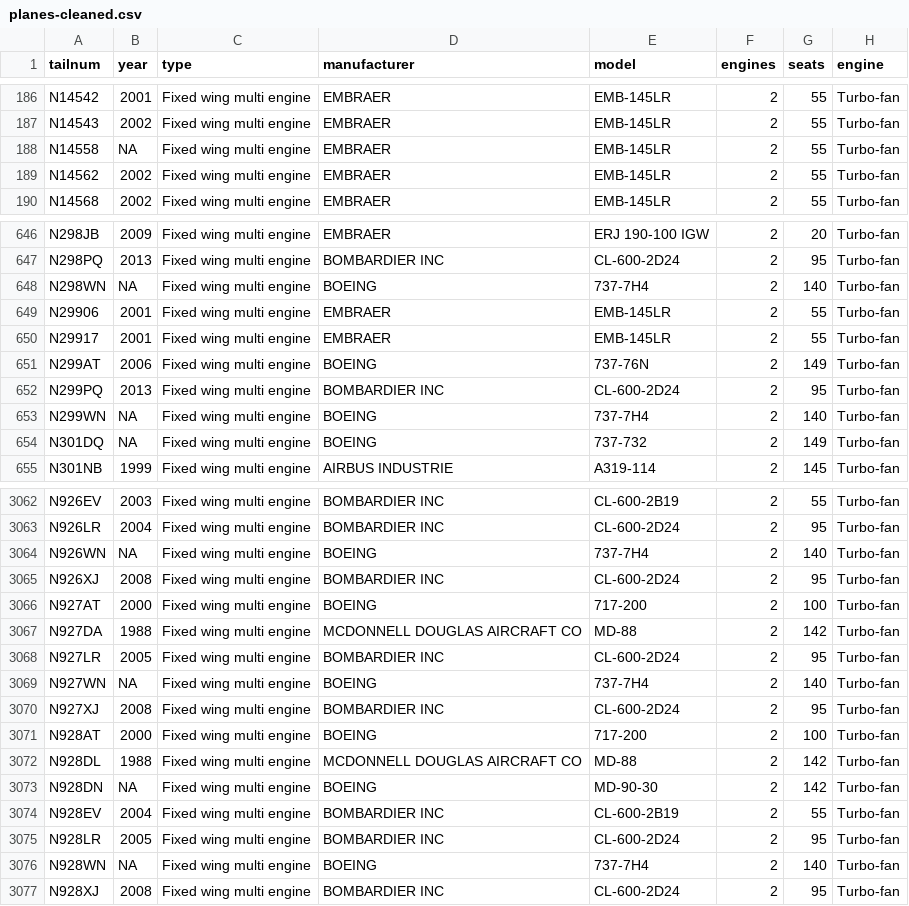
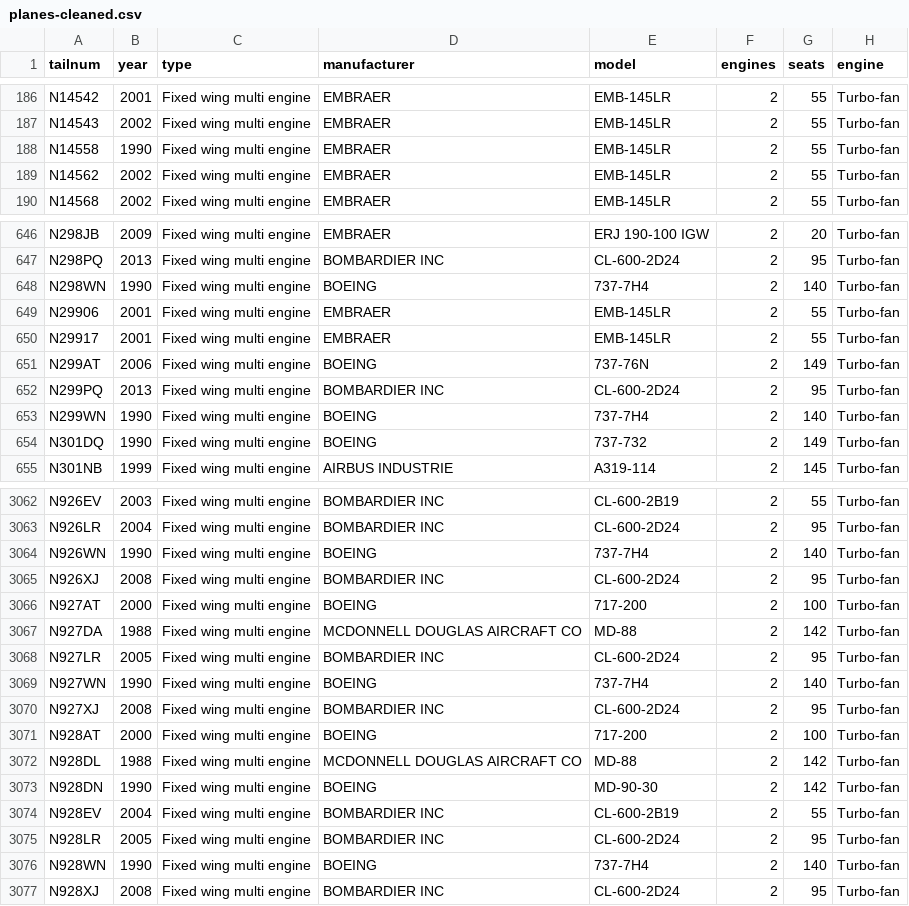
Before and after one commit to jweberpm/mydata, a CSV file: planes-cleaned.csv, drawn as a sheet; only a part is shown, gaps mark what is left out; the diff covers the shown part only.

Commit message:
Update planes-cleaned.csv

```diff
--- a/planes-cleaned.csv
+++ b/planes-cleaned.csv
@@ -187,3 +187,3 @@
 "N14543",2002,"Fixed wing multi engine","EMBRAER","EMB-145LR",2,55,"Turbo-fan"
-"N14558",NA,"Fixed wing multi engine","EMBRAER","EMB-145LR",2,55,"Turbo-fan"
+"N14558",1990,"Fixed wing multi engine","EMBRAER","EMB-145LR",2,55,"Turbo-fan"
 "N14562",2002,"Fixed wing multi engine","EMBRAER","EMB-145LR",2,55,"Turbo-fan"
@@ -647,3 +647,3 @@
 "N298PQ",2013,"Fixed wing multi engine","BOMBARDIER INC","CL-600-2D24",2,95,"Turbo-fan"
-"N298WN",NA,"Fixed wing multi engine","BOEING","737-7H4",2,140,"Turbo-fan"
+"N298WN",1990,"Fixed wing multi engine","BOEING","737-7H4",2,140,"Turbo-fan"
 "N29906",2001,"Fixed wing multi engine","EMBRAER","EMB-145LR",2,55,"Turbo-fan"
@@ -652,4 +652,4 @@
 "N299PQ",2013,"Fixed wing multi engine","BOMBARDIER INC","CL-600-2D24",2,95,"Turbo-fan"
-"N299WN",NA,"Fixed wing multi engine","BOEING","737-7H4",2,140,"Turbo-fan"
-"N301DQ",NA,"Fixed wing multi engine","BOEING","737-732",2,149,"Turbo-fan"
+"N299WN",1990,"Fixed wing multi engine","BOEING","737-7H4",2,140,"Turbo-fan"
+"N301DQ",1990,"Fixed wing multi engine","BOEING","737-732",2,149,"Turbo-fan"
 "N301NB",1999,"Fixed wing multi engine","AIRBUS INDUSTRIE","A319-114",2,145,"Turbo-fan"
@@ -3063,3 +3063,3 @@
 "N926LR",2004,"Fixed wing multi engine","BOMBARDIER INC","CL-600-2D24",2,95,"Turbo-fan"
-"N926WN",NA,"Fixed wing multi engine","BOEING","737-7H4",2,140,"Turbo-fan"
+"N926WN",1990,"Fixed wing multi engine","BOEING","737-7H4",2,140,"Turbo-fan"
 "N926XJ",2008,"Fixed wing multi engine","BOMBARDIER INC","CL-600-2D24",2,95,"Turbo-fan"
@@ -3068,3 +3068,3 @@
 "N927LR",2005,"Fixed wing multi engine","BOMBARDIER INC","CL-600-2D24",2,95,"Turbo-fan"
-"N927WN",NA,"Fixed wing multi engine","BOEING","737-7H4",2,140,"Turbo-fan"
+"N927WN",1990,"Fixed wing multi engine","BOEING","737-7H4",2,140,"Turbo-fan"
 "N927XJ",2008,"Fixed wing multi engine","BOMBARDIER INC","CL-600-2D24",2,95,"Turbo-fan"
@@ -3072,6 +3072,6 @@
 "N928DL",1988,"Fixed wing multi engine","MCDONNELL DOUGLAS AIRCRAFT CO","MD-88",2,142,"Turbo-fan"
-"N928DN",NA,"Fixed wing multi engine","BOEING","MD-90-30",2,142,"Turbo-fan"
+"N928DN",1990,"Fixed wing multi engine","BOEING","MD-90-30",2,142,"Turbo-fan"
 "N928EV",2004,"Fixed wing multi engine","BOMBARDIER INC","CL-600-2B19",2,55,"Turbo-fan"
 "N928LR",2005,"Fixed wing multi engine","BOMBARDIER INC","CL-600-2D24",2,95,"Turbo-fan"
-"N928WN",NA,"Fixed wing multi engine","BOEING","737-7H4",2,140,"Turbo-fan"
+"N928WN",1990,"Fixed wing multi engine","BOEING","737-7H4",2,140,"Turbo-fan"
 "N928XJ",2008,"Fixed wing multi engine","BOMBARDIER INC","CL-600-2D24",2,95,"Turbo-fan"
```
Also changed, not shown: 62 edited cells elsewhere in this file.
